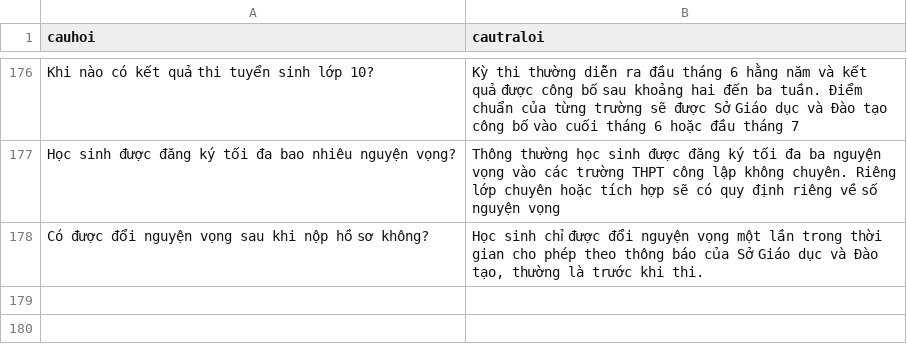
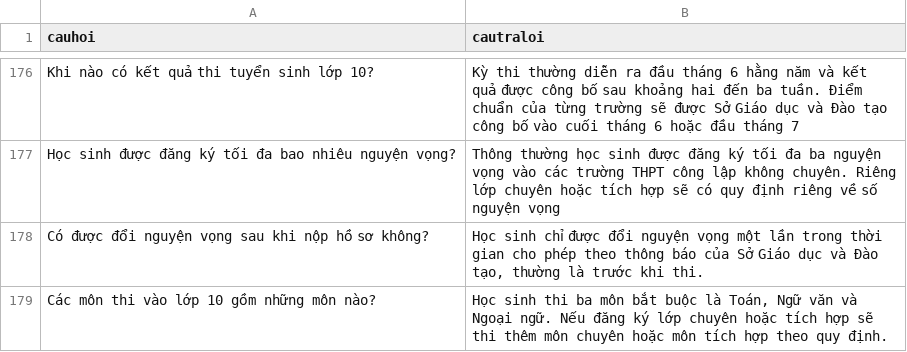
Before and after one commit to ThanhThao167/MarieCurie, a CSV file: MC_chatbot.csv, drawn as a sheet; only a part is shown, gaps mark what is left out; the diff names each change by its address in the sheet, - before the commit and + after, or states it on an @@ line.

Commit message:
Update MC_chatbot.csv

```diff
--- a/MC_chatbot.csv
+++ b/MC_chatbot.csv
+row 179: Các môn thi vào lớp 10 gồm những môn nào? | Học sinh thi ba môn bắt buộc là Toán, Ngữ văn và Ngoại ngữ. Nếu đăng ký lớp chuyên hoặc tích hợp sẽ thi thêm môn chuyên hoặc môn tích hợp theo quy định.
```
